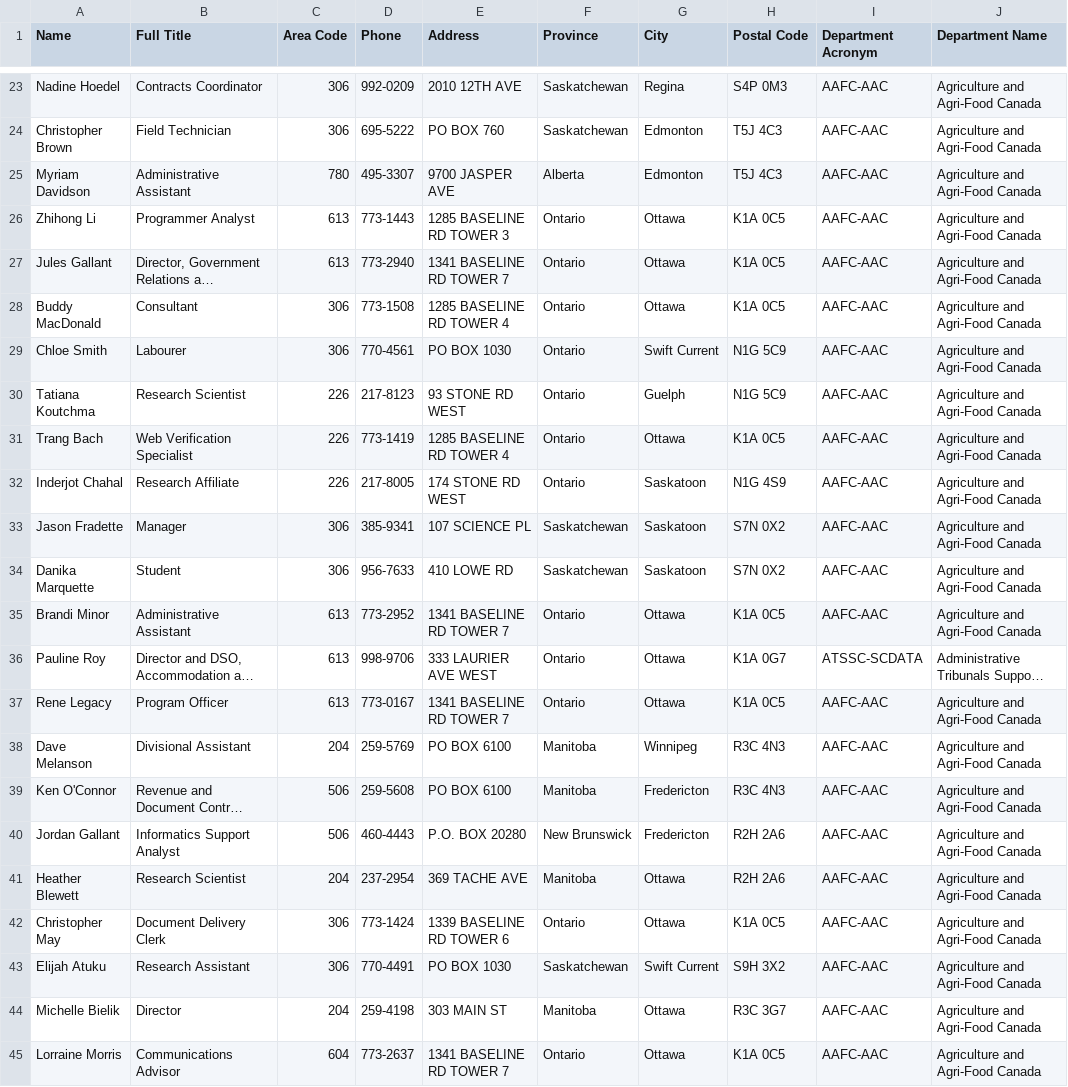
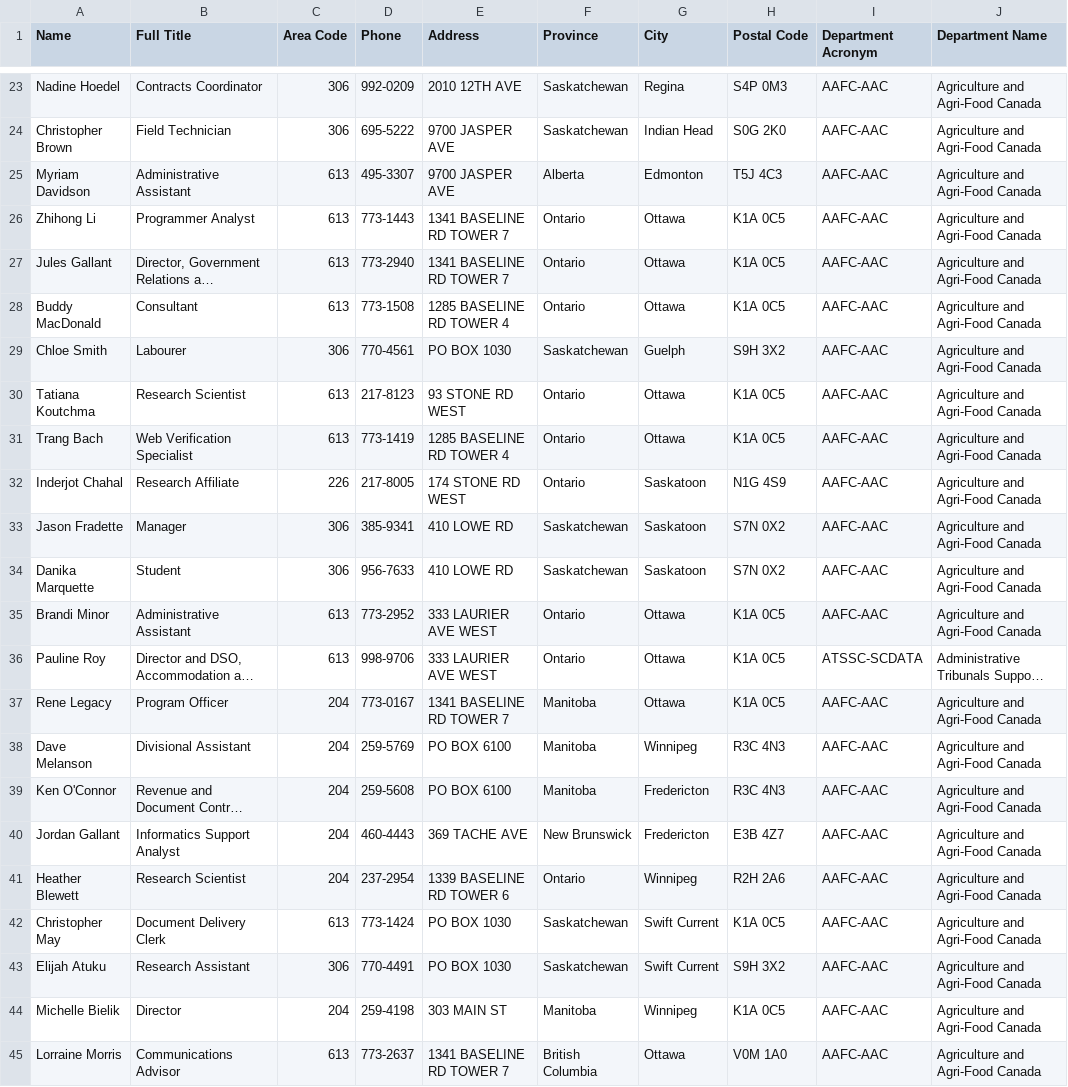
Before and after one commit to blazerzero/duo-clean, a CSV file: duo-server/data/canada-dirty_25-c1.csv, drawn as a sheet; only a part is shown, gaps mark what is left out; long unchanged cells end in …; the diff covers the shown part only; the diff names each change by its address in the sheet, - before the commit and + after, or states it on an @@ line.

```diff
--- a/duo-server/data/canada-dirty_25-c1.csv
+++ b/duo-server/data/canada-dirty_25-c1.csv
-E24 (Address): PO BOX 760
+E24 (Address): 9700 JASPER AVE
-G24 (City): Edmonton
+G24 (City): Indian Head
-H24 (Postal Code): T5J 4C3
+H24 (Postal Code): S0G 2K0
-C25 (Area Code): 780
+C25 (Area Code): 613
-E26 (Address): 1285 BASELINE RD TOWER 3
+E26 (Address): 1341 BASELINE RD TOWER 7
-C28 (Area Code): 306
+C28 (Area Code): 613
-F29 (Province): Ontario
+F29 (Province): Saskatchewan
-G29 (City): Swift Current
+G29 (City): Guelph
-H29 (Postal Code): N1G 5C9
+H29 (Postal Code): S9H 3X2
-C30:C31 (Area Code): 226
+C30:C31 (Area Code): 613
-G30 (City): Guelph
+G30 (City): Ottawa
-H30 (Postal Code): N1G 5C9
+H30 (Postal Code): K1A 0C5
-E33 (Address): 107 SCIENCE PL
+E33 (Address): 410 LOWE RD
-E35 (Address): 1341 BASELINE RD TOWER 7
+E35 (Address): 333 LAURIER AVE WEST
-H36 (Postal Code): K1A 0G7
+H36 (Postal Code): K1A 0C5
-C37 (Area Code): 613
+C37 (Area Code): 204
-F37 (Province): Ontario
+F37 (Province): Manitoba
-C39:C40 (Area Code): 506
+C39:C40 (Area Code): 204
-E40 (Address): P.O. BOX 20280
+E40 (Address): 369 TACHE AVE
-H40 (Postal Code): R2H 2A6
+H40 (Postal Code): E3B 4Z7
-E41 (Address): 369 TACHE AVE
+E41 (Address): 1339 BASELINE RD TOWER 6
-F41 (Province): Manitoba
+F41 (Province): Ontario
-G41 (City): Ottawa
+G41 (City): Winnipeg
-C42 (Area Code): 306
+C42 (Area Code): 613
-E42 (Address): 1339 BASELINE RD TOWER 6
+E42 (Address): PO BOX 1030
-F42 (Province): Ontario
+F42 (Province): Saskatchewan
-G42 (City): Ottawa
+G42 (City): Swift Current
-G44 (City): Ottawa
+G44 (City): Winnipeg
-H44 (Postal Code): R3C 3G7
+H44 (Postal Code): K1A 0C5
-C45 (Area Code): 604
+C45 (Area Code): 613
-F45 (Province): Ontario
+F45 (Province): British Columbia
-H45 (Postal Code): K1A 0C5
+H45 (Postal Code): V0M 1A0
```
Also changed, not shown: 98 edited cells elsewhere in this file, duo-server/data/canada-dirty_05-c1.csv, duo-server/data/canada-dirty_10-c1.csv, 22 other files.
